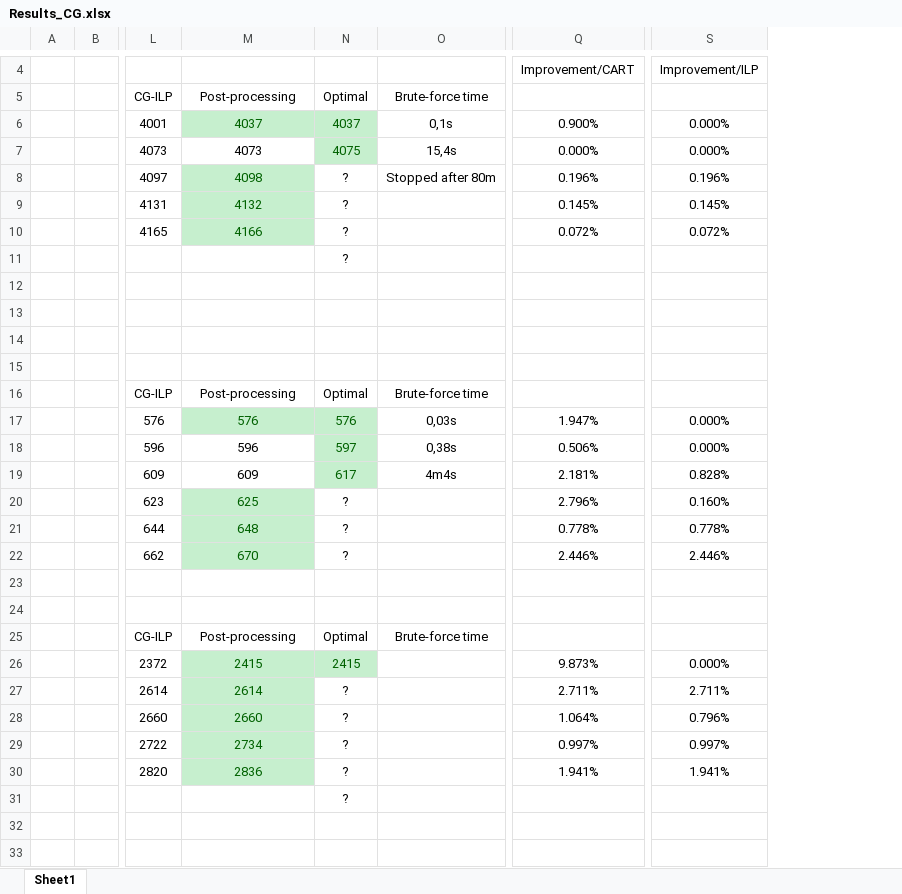
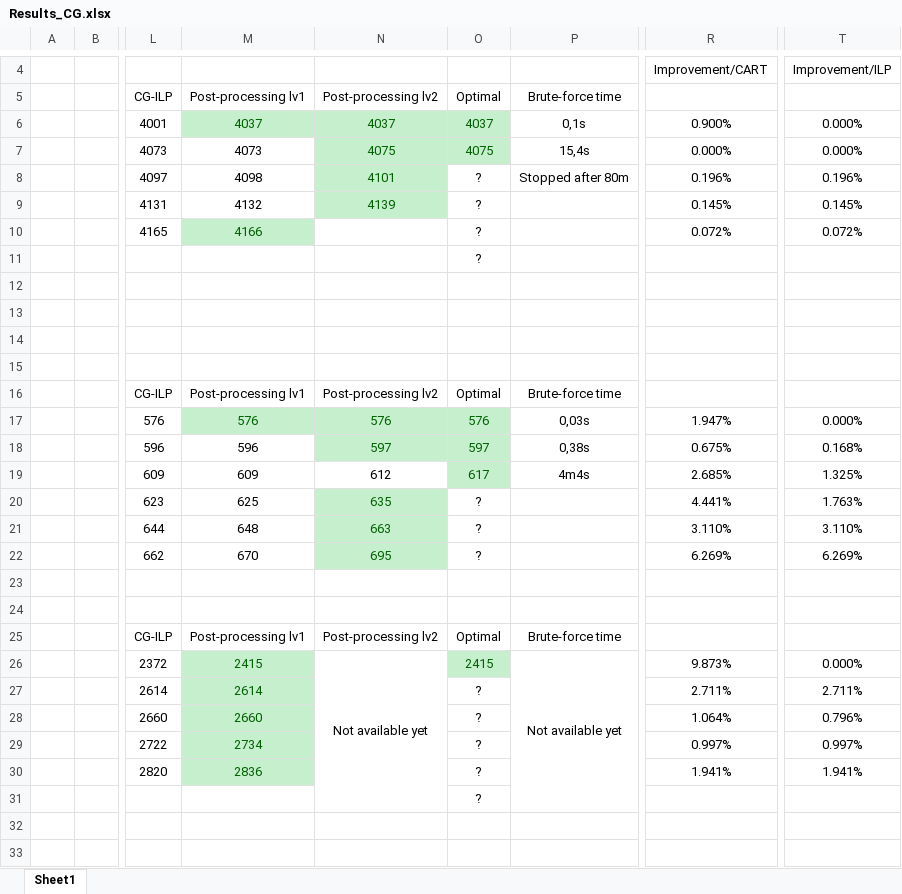
Before and after one commit to Aikann/DT-Project---Pattern-CG, an Excel workbook: Results_CG.xlsx, sheet Sheet1, drawn as a sheet; only a part is shown, gaps mark what is left out; values as stored, in another font and other column widths than the file's, no borders; addresses are those after the commit; the diff covers the shown part only; the diff names each change by its address in the sheet, - before the commit and + after, or states it on an @@ line.

Commit message:
Version 20/06 16h40

```diff
--- a/Results_CG.xlsx (sheet Sheet1)
+++ b/Results_CG.xlsx (sheet Sheet1)
+column N (Post-processing lv2), rows 6-26: 4037 | 4075 | 4101 | 4139 |  |  |  |  |  |  | Post-processing lv2 | 576 | 597 | 612 | 635 | 663 | 695 |  |  | Post-processing lv2 | Not available yet
-M5: Post-processing
+M5: Post-processing lv1
@@ M8:M9 fill: #C6EFCE → none, text colour: #006100 → black @@
-M16 (Post-processing lv1): Post-processing
+M16 (Post-processing lv1): Post-processing lv1
-R18: 0.506%
+R18: 0.675%
-T18: 0.000%
+T18: 0.168%
-R19: 2.181%
+R19: 2.685%
-T19: 0.828%
+T19: 1.325%
@@ M20:M22 fill: #C6EFCE → none, text colour: #006100 → black @@
-R20: 2.796%
+R20: 4.441%
-T20: 0.160%
+T20: 1.763%
-R21: 0.778%
+R21: 3.110%
-T21: 0.778%
+T21: 3.110%
-R22: 2.446%
+R22: 6.269%
-T22: 2.446%
+T22: 6.269%
-M25 (Post-processing lv1): Post-processing
+M25 (Post-processing lv1): Post-processing lv1
-P26 (Brute-force time): (empty)
+P26 (Brute-force time): Not available yet
+P26:P31 merged
```
Also changed, not shown: 3 edited cells elsewhere in this sheet, formulas that keep their value.
